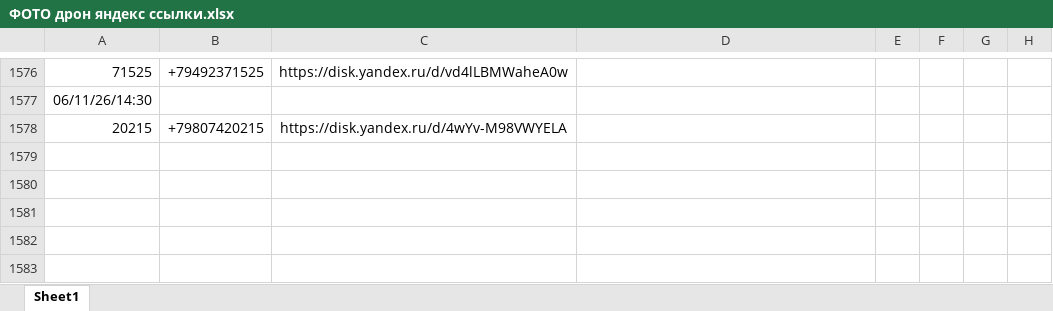
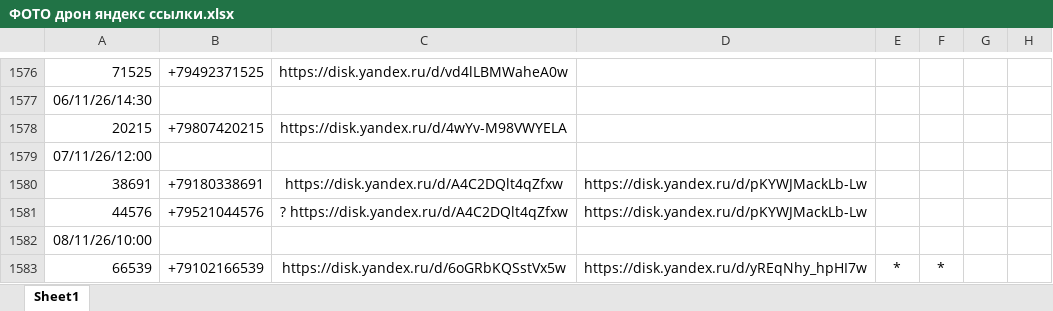
Before and after one commit to janasasha07-collab/photo, an Excel workbook: ФОТО дрон яндекс ссылки.xlsx, sheet Sheet1, drawn as a sheet; only a part is shown, gaps mark what is left out; values as stored, in another font and other column widths than the file's, no borders; the diff names each change by its address in the sheet, - before the commit and + after, or states it on an @@ line.

Commit message:
Add files via upload

```diff
--- a/ФОТО дрон яндекс ссылки.xlsx (sheet Sheet1)
+++ b/ФОТО дрон яндекс ссылки.xlsx (sheet Sheet1)
+row 1579: 07/11/26/12:00
+row 1580: 38691 | +79180338691 | https://disk.yandex.ru/d/A4C2DQlt4qZfxw | https://disk.yandex.ru/d/pKYWJMackLb-Lw
+row 1581: 44576 | +79521044576 | ? https://disk.yandex.ru/d/A4C2DQlt4qZfxw | https://disk.yandex.ru/d/pKYWJMackLb-Lw
+row 1582: 08/11/26/10:00
+row 1583: 66539 | +79102166539 | https://disk.yandex.ru/d/6oGRbKQSstVx5w | https://disk.yandex.ru/d/yREqNhy_hpHI7w | * | *
```
